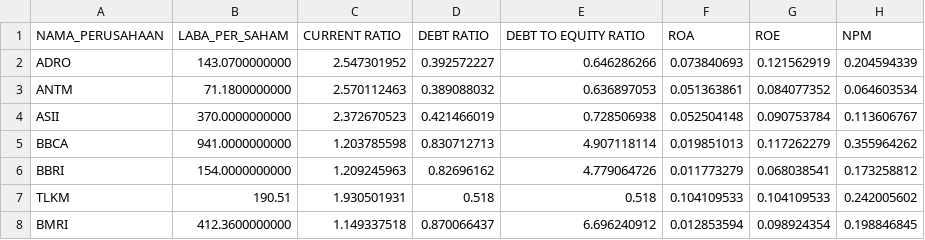
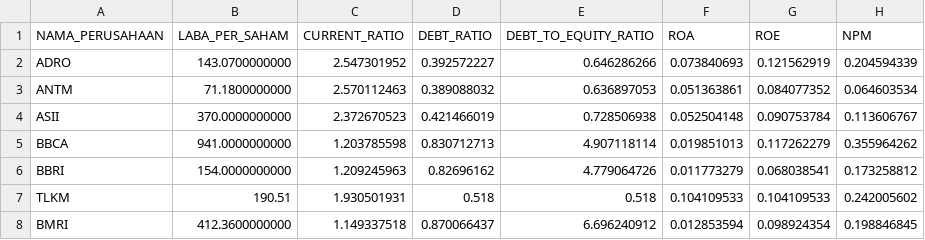
Before and after one commit to snowmank9/Skripsi, a CSV file: data200kapitalisasi.csv, drawn as a sheet; only a part is shown.

Commit message:
Update data200kapitalisasi.csv

```diff
--- a/data200kapitalisasi.csv
+++ b/data200kapitalisasi.csv
@@ -1,2 +1,2 @@
-NAMA_PERUSAHAAN,LABA_PER_SAHAM,CURRENT RATIO,DEBT RATIO ,DEBT TO EQUITY RATIO,ROA,ROE,NPM
+NAMA_PERUSAHAAN,LABA_PER_SAHAM,CURRENT_RATIO,DEBT_RATIO ,DEBT_TO_EQUITY_RATIO,ROA,ROE,NPM
 ADRO,143.0700000000,2.547301952,0.392572227,0.646286266,0.073840693,0.121562919,0.204594339
```
